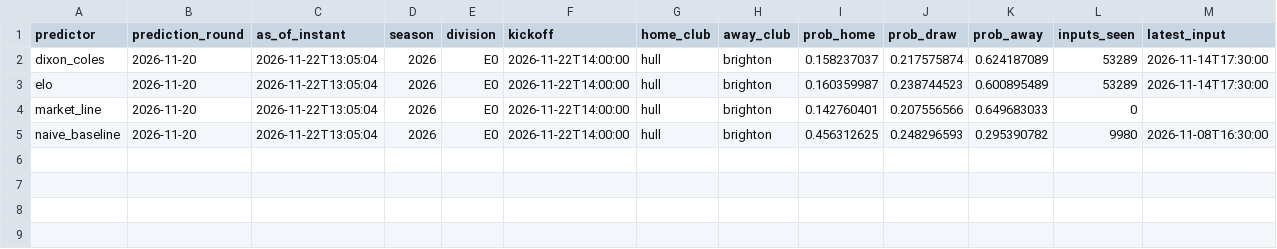
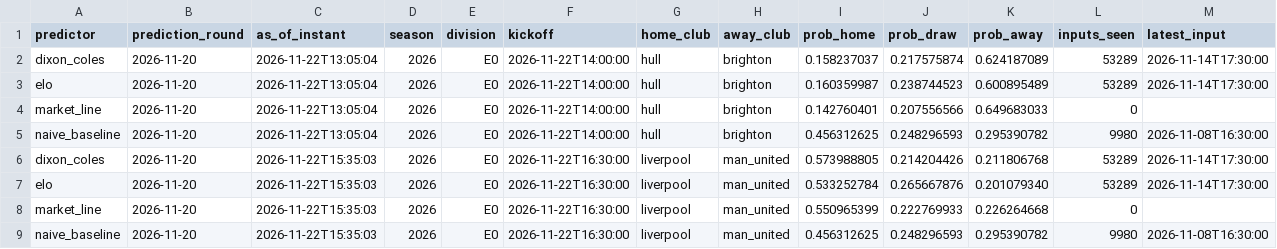
Before and after one commit to linuslouie159/epl-predictor, a CSV file: outputs/prematch/2026-11-22.csv, drawn as a sheet; the diff names each change by its address in the sheet, - before the commit and + after, or states it on an @@ line.

Commit message:
Read liverpool v man_united before kickoff: 4 Predictions from market_line, naive_baseline, dixon_coles, elo

```diff
--- a/outputs/prematch/2026-11-22.csv
+++ b/outputs/prematch/2026-11-22.csv
+row 6: dixon_coles | 2026-11-20 | 2026-11-22T15:35:03 | 2026 | E0 | 2026-11-22T16:30:00 | liverpool | man_united | 0.573988805 | 0.214204426 | 0.211806768 | 53289 | 2026-11-14T17:30:00
+row 7: elo | 2026-11-20 | 2026-11-22T15:35:03 | 2026 | E0 | 2026-11-22T16:30:00 | liverpool | man_united | 0.533252784 | 0.265667876 | 0.201079340 | 53289 | 2026-11-14T17:30:00
+row 8: market_line | 2026-11-20 | 2026-11-22T15:35:03 | 2026 | E0 | 2026-11-22T16:30:00 | liverpool | man_united | 0.550965399 | 0.222769933 | 0.226264668 | 0
+row 9: naive_baseline | 2026-11-20 | 2026-11-22T15:35:03 | 2026 | E0 | 2026-11-22T16:30:00 | liverpool | man_united | 0.456312625 | 0.248296593 | 0.295390782 | 9980 | 2026-11-08T16:30:00
```
